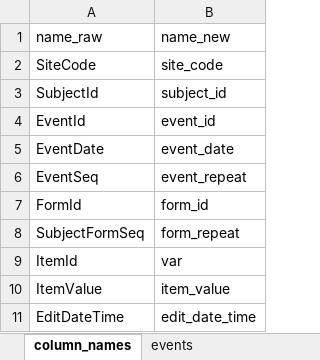
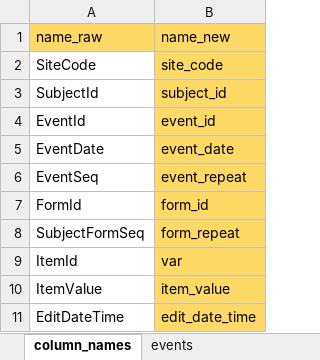
Before and after one commit to openpharma/clinsight, an Excel workbook: inst/metadata.xlsx, sheet column_names, drawn as a sheet; values as stored, in another font and other column widths than the file's, no borders; table styles not drawn; the diff names each change by its address in the sheet, - before the commit and + after, or states it on an @@ line.

```diff
--- a/inst/metadata.xlsx (sheet column_names)
+++ b/inst/metadata.xlsx (sheet column_names)
-A1:B1 fill: none
+A1:B1 fill: #FFD966
-B2:B11 fill: none
+B2:B11 fill: #FFD966
```
Also changed, not shown: sheet events, sheet general, sheet common_forms, sheet study_forms, sheet settings, sheet form_level_data, 1 more sheet, 2 other files.
